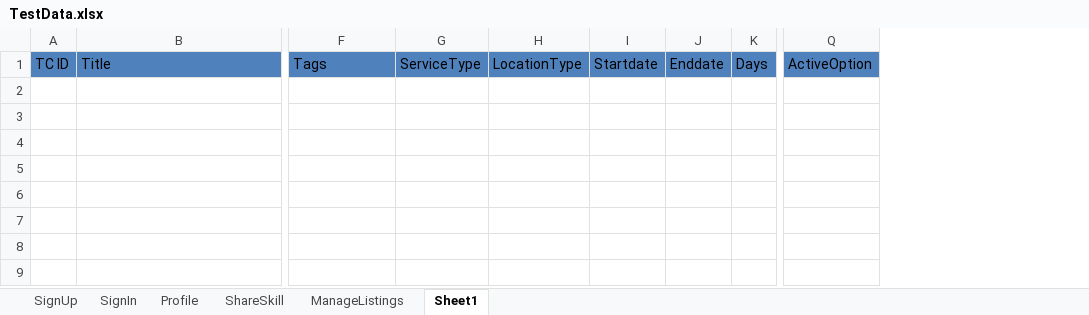
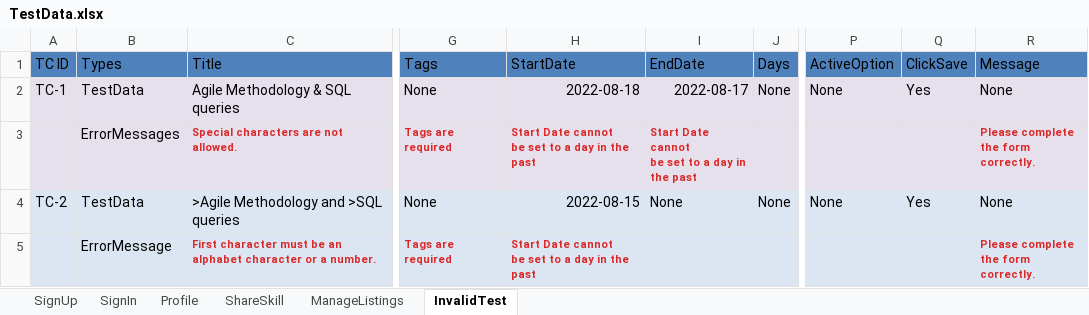
Before and after one commit to myselfkk22/Competition, an Excel workbook: Competition/Competition/ExcelData/TestData.xlsx, sheet InvalidTest, drawn as a sheet; only a part is shown, gaps mark what is left out; values as stored, in another font and other column widths than the file's, no borders; removed rows and columns are numbered as before the commit, all else as after; rows hold the shown columns only; ↵ is a line break in a cell; the diff names each change by its address in the sheet, - before the commit and + after, or states it on an @@ line.

Commit message:
Add, Edit, Delete, and Invalid TCs added

```diff
--- a/Competition/Competition/ExcelData/TestData.xlsx (sheet InvalidTest)
+++ b/Competition/Competition/ExcelData/TestData.xlsx (sheet InvalidTest)
-sheet tab: Sheet1
+sheet tab: InvalidTest
+column B (Types), empty
-column G (ServiceType), empty
-column H (LocationType), empty
-column I (Startdate), empty
-column J (Enddate), empty
+column H (StartDate), empty
+column I (EndDate), empty
+column Q (ClickSave), empty
+column R (Message), empty
+row 2: TC-1 | TestData | Agile Methodology & SQL queries | None | 2022-08-18 | 2022-08-17 | None | None | Yes | None
+row 3:  | ErrorMessages | Special characters are not allowed. | Tags are required | Start Date cannot ↵ be set to a day in the past | Start Date cannot ↵ be set to a day in ↵ the past |  |  |  | Please complete ↵ the form correctly.
+row 4: TC-2 | TestData | >Agile Methodology and >SQL queries | None | 2022-08-15 | None | None | None | Yes | None
+row 5:  | ErrorMessage | First character must be an ↵ alphabet character or a number. | Tags are required | Start Date cannot ↵ be set to a day in the past |  |  |  |  | Please complete ↵ the form correctly.
```
Also changed, not shown: sheet ManageListings, sheet ShareSkill, 35 other files.
